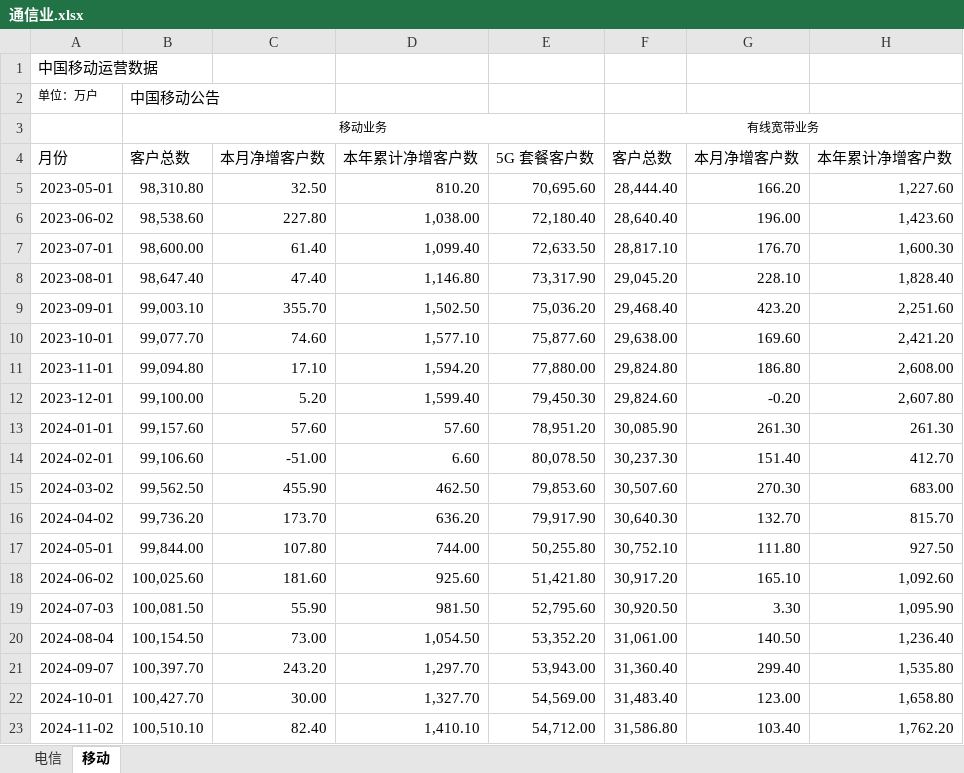
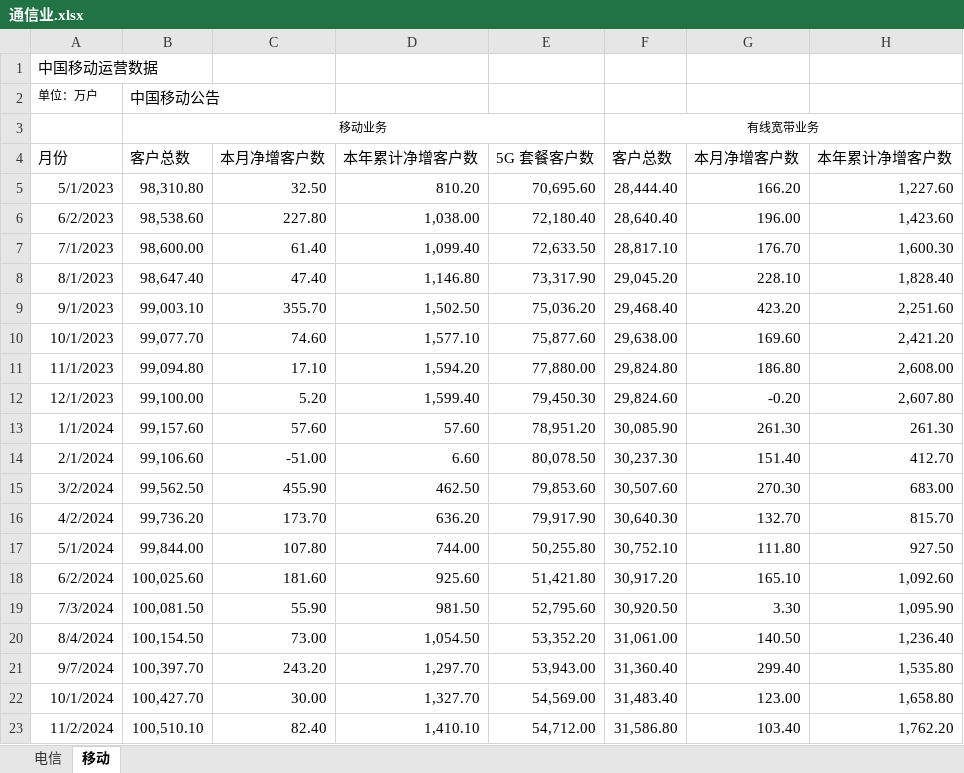
Before and after one commit to goddices/gupiao-shuju, an Excel workbook: 通信业.xlsx, sheet 移动, drawn as a sheet; values as stored, in another font and other column widths than the file's, no borders; the diff names each change by its address in the sheet, - before the commit and + after, or states it on an @@ line.

```diff
--- a/通信业.xlsx (sheet 移动)
+++ b/通信业.xlsx (sheet 移动)
-A5: 2023-05-01
+A5: 5/1/2023
-A6: 2023-06-02
+A6: 6/2/2023
-A7: 2023-07-01
+A7: 7/1/2023
-A8: 2023-08-01
+A8: 8/1/2023
-A9: 2023-09-01
+A9: 9/1/2023
-A10: 2023-10-01
+A10: 10/1/2023
-A11: 2023-11-01
+A11: 11/1/2023
-A12: 2023-12-01
+A12: 12/1/2023
-A13: 2024-01-01
+A13: 1/1/2024
-A14: 2024-02-01
+A14: 2/1/2024
-A15: 2024-03-02
+A15: 3/2/2024
-A16: 2024-04-02
+A16: 4/2/2024
-A17: 2024-05-01
+A17: 5/1/2024
-A18: 2024-06-02
+A18: 6/2/2024
-A19: 2024-07-03
+A19: 7/3/2024
-A20: 2024-08-04
+A20: 8/4/2024
-A21: 2024-09-07
+A21: 9/7/2024
-A22: 2024-10-01
+A22: 10/1/2024
-A23: 2024-11-02
+A23: 11/2/2024
```
Also changed, not shown: sheet 电信, 2 other files.
